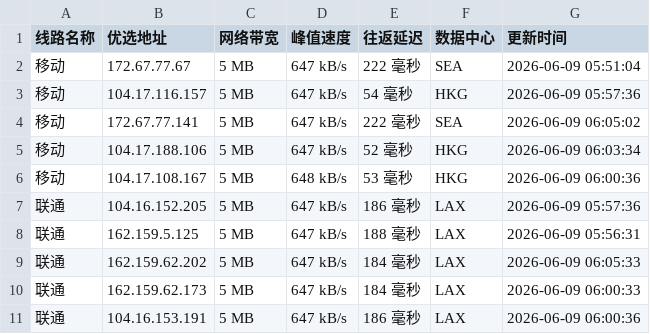
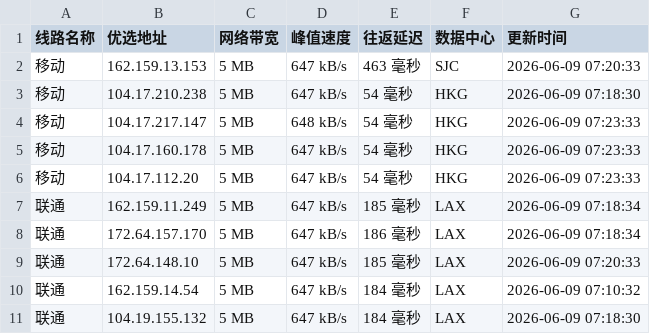
Before and after one commit to 748171997rui-afk/cfipyx, a CSV file: cfip.csv, drawn as a sheet; only a part is shown; the diff covers the shown part only.

```diff
--- a/cfip.csv
+++ b/cfip.csv
@@ -1,11 +1,11 @@
 线路名称,优选地址,网络带宽,峰值速度,往返延迟,数据中心,更新时间
-移动,172.67.77.67,5 MB,647 kB/s,222 毫秒,SEA,2026-06-09 05:51:04
-移动,104.17.116.157,5 MB,647 kB/s,54 毫秒,HKG,2026-06-09 05:57:36
-移动,172.67.77.141,5 MB,647 kB/s,222 毫秒,SEA,2026-06-09 06:05:02
-移动,104.17.188.106,5 MB,647 kB/s,52 毫秒,HKG,2026-06-09 06:03:34
-移动,104.17.108.167,5 MB,648 kB/s,53 毫秒,HKG,2026-06-09 06:00:36
-联通,104.16.152.205,5 MB,647 kB/s,186 毫秒,LAX,2026-06-09 05:57:36
-联通,162.159.5.125,5 MB,647 kB/s,188 毫秒,LAX,2026-06-09 05:56:31
-联通,162.159.62.202,5 MB,647 kB/s,184 毫秒,LAX,2026-06-09 06:05:33
-联通,162.159.62.173,5 MB,647 kB/s,184 毫秒,LAX,2026-06-09 06:00:33
-联通,104.16.153.191,5 MB,647 kB/s,186 毫秒,LAX,2026-06-09 06:00:36
+移动,162.159.13.153,5 MB,647 kB/s,463 毫秒,SJC,2026-06-09 07:20:33
+移动,104.17.210.238,5 MB,647 kB/s,54 毫秒,HKG,2026-06-09 07:18:30
+移动,104.17.217.147,5 MB,648 kB/s,54 毫秒,HKG,2026-06-09 07:23:33
+移动,104.17.160.178,5 MB,647 kB/s,54 毫秒,HKG,2026-06-09 07:23:33
+移动,104.17.112.20,5 MB,647 kB/s,54 毫秒,HKG,2026-06-09 07:23:33
+联通,162.159.11.249,5 MB,647 kB/s,185 毫秒,LAX,2026-06-09 07:18:34
+联通,172.64.157.170,5 MB,647 kB/s,186 毫秒,LAX,2026-06-09 07:18:34
+联通,172.64.148.10,5 MB,647 kB/s,185 毫秒,LAX,2026-06-09 07:20:33
+联通,162.159.14.54,5 MB,647 kB/s,184 毫秒,LAX,2026-06-09 07:10:32
+联通,104.19.155.132,5 MB,647 kB/s,184 毫秒,LAX,2026-06-09 07:18:30
```
Also changed, not shown: 16 edited cells elsewhere in this file, 1 other file.
